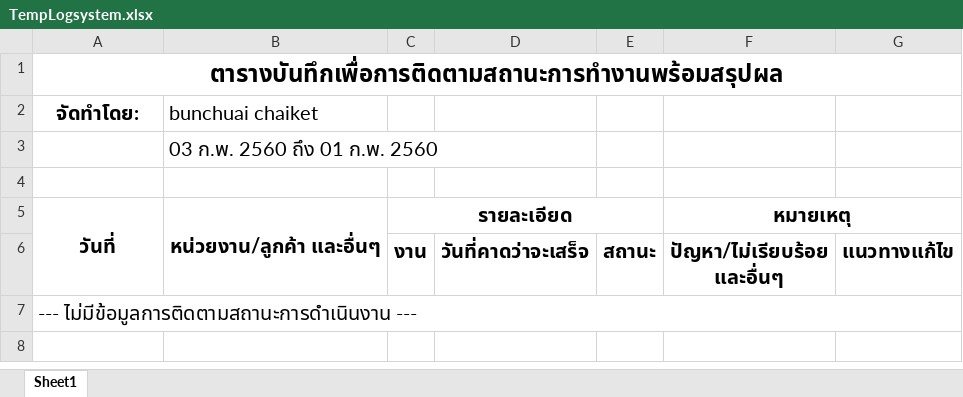
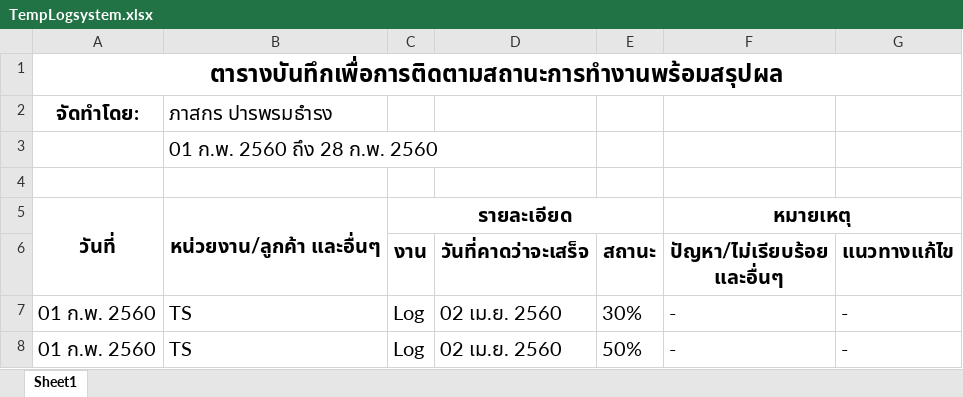
Before and after one commit to Nichabul/SystemLog, an Excel workbook: src/SystemLog/wwwroot/ReportTemplate/TempLogsystem.xlsx, sheet Sheet1, drawn as a sheet; values as stored, in another font and other column widths than the file's, no borders; removed rows and columns are numbered as before the commit, all else as after; the diff names each change by its address in the sheet, - before the commit and + after, or states it on an @@ line.

```diff
--- a/src/SystemLog/wwwroot/ReportTemplate/TempLogsystem.xlsx (sheet Sheet1)
+++ b/src/SystemLog/wwwroot/ReportTemplate/TempLogsystem.xlsx (sheet Sheet1)
-B2: bunchuai chaiket
+B2: ภาสกร ปารพรมธำรง
-B3: 03 ก.พ. 2560 ถึง 01 ก.พ. 2560
+B3: 01 ก.พ. 2560 ถึง 28 ก.พ. 2560
-row 7: --- ไม่มีข้อมูลการติดตามสถานะการดำเนินงาน ---
+row 7: 01 ก.พ. 2560 | TS | Log | 02 เม.ย. 2560 | 30% | - | -
+row 8: 01 ก.พ. 2560 | TS | Log | 02 เม.ย. 2560 | 50% | - | -
```
Also changed, not shown: 16 other files.
